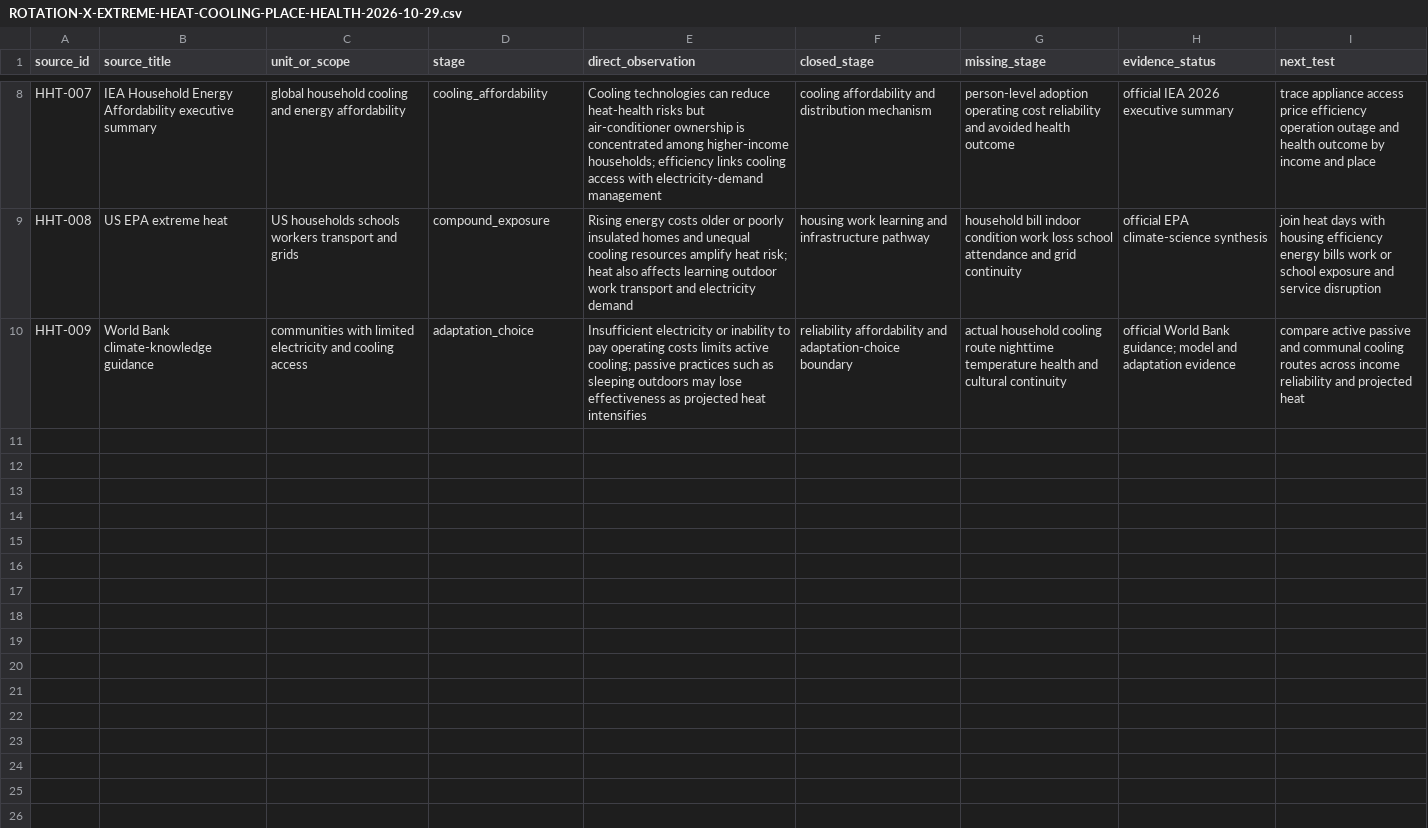
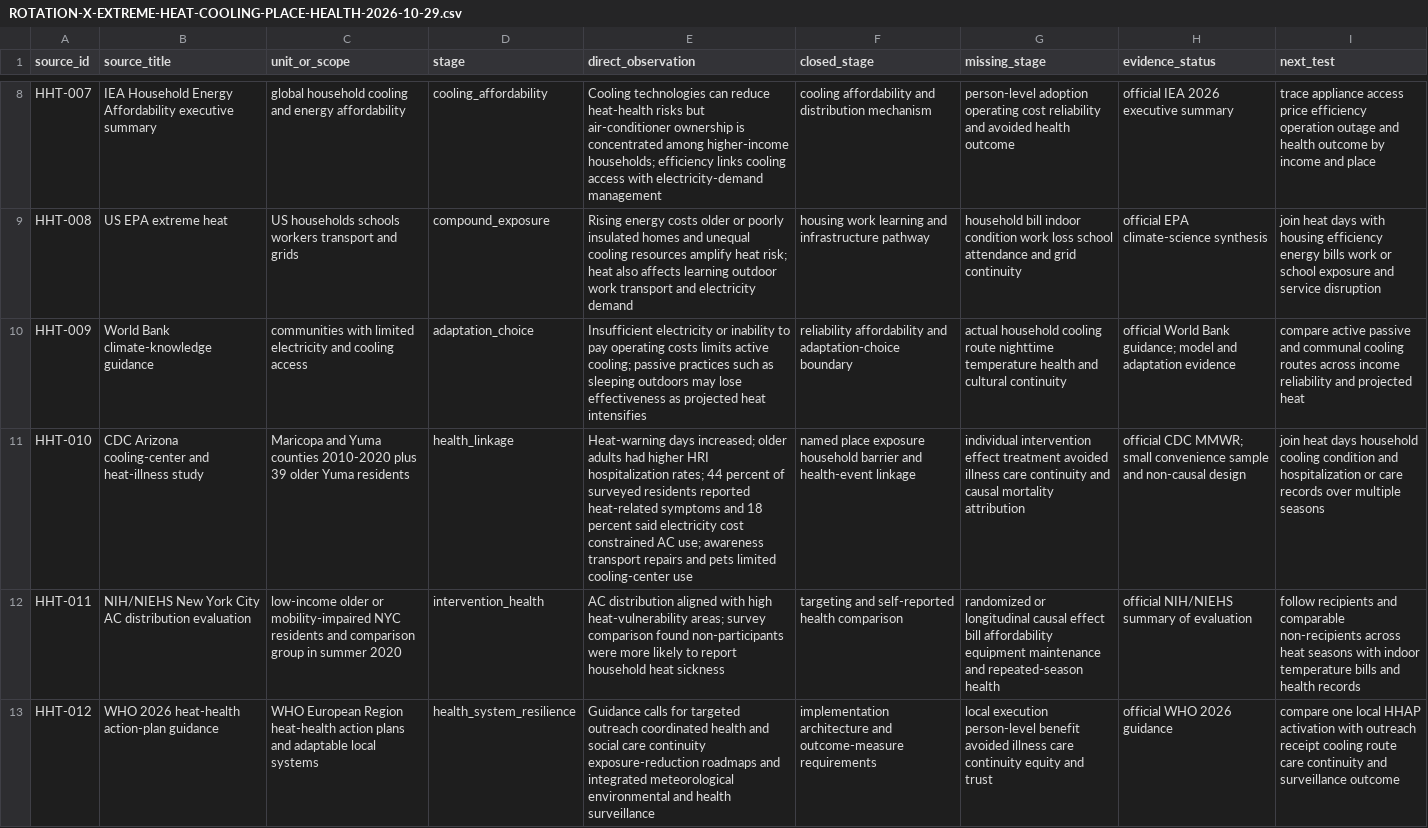
Before and after one commit to mehtama1234/cultural-geopolitical-theme-mining, a CSV file: analysis/ROTATION-X-EXTREME-HEAT-COOLING-PLACE-HEALTH-2026-10-29.csv, drawn as a sheet; only a part is shown, gaps mark what is left out; the diff names each change by its address in the sheet, - before the commit and + after, or states it on an @@ line.

Commit message:
Add named heat outcome evidence

```diff
--- a/analysis/ROTATION-X-EXTREME-HEAT-COOLING-PLACE-HEALTH-2026-10-29.csv
+++ b/analysis/ROTATION-X-EXTREME-HEAT-COOLING-PLACE-HEALTH-2026-10-29.csv
+row 11: HHT-010 | CDC Arizona cooling-center and heat-illness study | Maricopa and Yuma counties 2010-2020 plus 39 older Yuma residents | health_linkage | Heat-warning days increased; older adults had higher HRI hospitalization rates; 44 percent of surveyed residents reported heat-related symptoms and 18 percent said electricity cost constrained AC use; awareness transport repairs and pets limited cooling-center use | named place exposure household barrier and health-event linkage | individual intervention effect treatment avoided illness care continuity and causal mortality attribution | official CDC MMWR; small convenience sample and non-causal design | join heat days household cooling condition and hospitalization or care records over multiple seasons
+row 12: HHT-011 | NIH/NIEHS New York City AC distribution evaluation | low-income older or mobility-impaired NYC residents and comparison group in summer 2020 | intervention_health | AC distribution aligned with high heat-vulnerability areas; survey comparison found non-participants were more likely to report household heat sickness | targeting and self-reported health comparison | randomized or longitudinal causal effect bill affordability equipment maintenance and repeated-season health | official NIH/NIEHS summary of evaluation | follow recipients and comparable non-recipients across heat seasons with indoor temperature bills and health records
+row 13: HHT-012 | WHO 2026 heat-health action-plan guidance | WHO European Region heat-health action plans and adaptable local systems | health_system_resilience | Guidance calls for targeted outreach coordinated health and social care continuity exposure-reduction roadmaps and integrated meteorological environmental and health surveillance | implementation architecture and outcome-measure requirements | local execution person-level benefit avoided illness care continuity equity and trust | official WHO 2026 guidance | compare one local HHAP activation with outreach receipt cooling route care continuity and surveillance outcome
```
Also changed, not shown: 4 other files.
